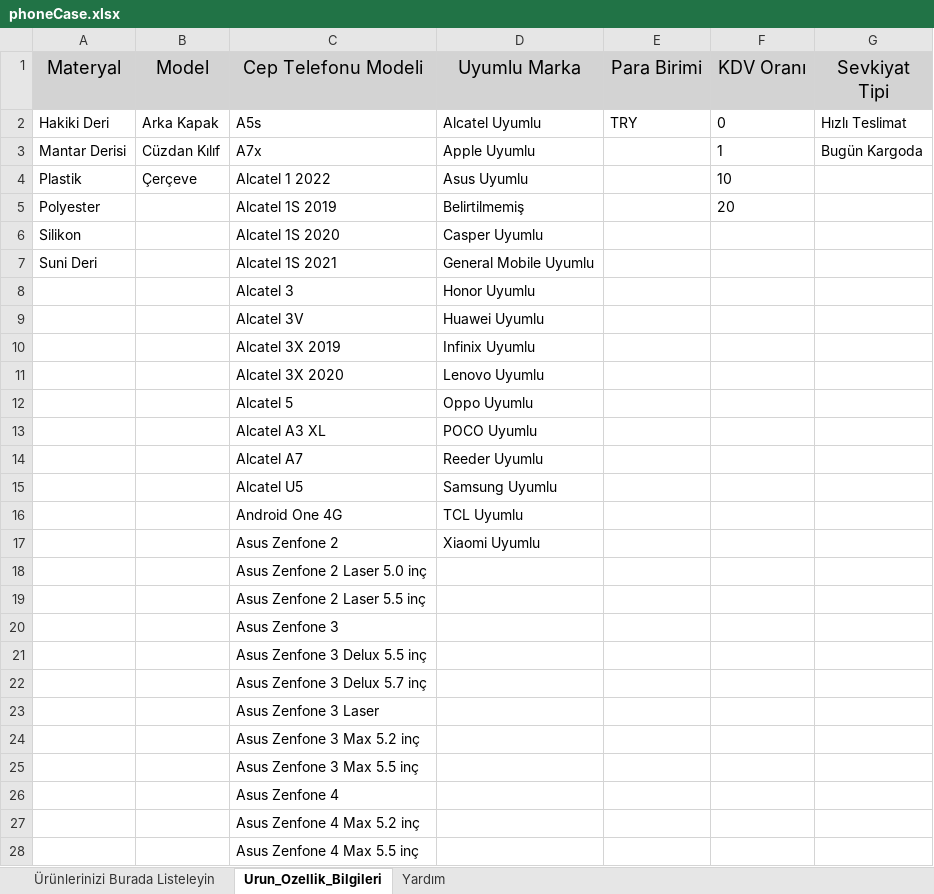
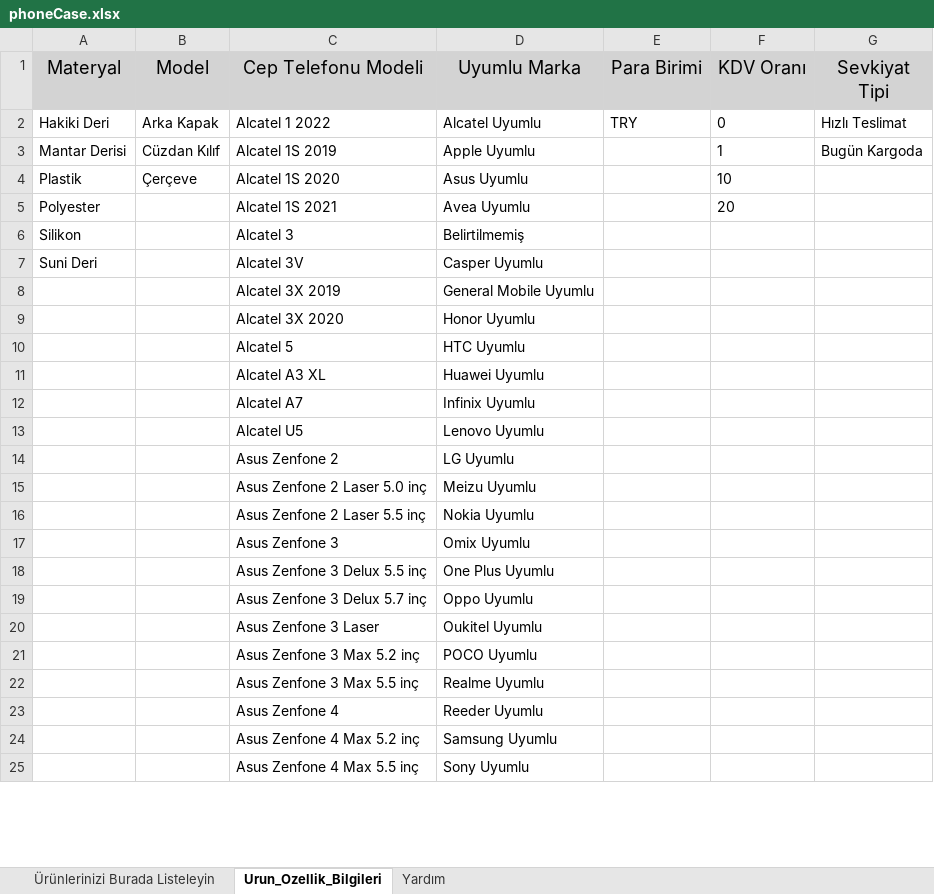
Before and after one commit to H7ioo/toplu-ekle-cli, an Excel workbook: companies/trendyol/phoneCase/phoneCase.xlsx, sheet Urun_Ozellik_Bilgileri, drawn as a sheet; only a part is shown; values as stored, in another font and other column widths than the file's, no borders; removed rows and columns are numbered as before the commit, all else as after; the diff covers the shown part only; the diff names each change by its address in the sheet, - before the commit and + after, or states it on an @@ line.

```diff
--- a/companies/trendyol/phoneCase/phoneCase.xlsx (sheet Urun_Ozellik_Bilgileri)
+++ b/companies/trendyol/phoneCase/phoneCase.xlsx (sheet Urun_Ozellik_Bilgileri)
-C2 (Cep Telefonu Modeli): A5s
+C2 (Cep Telefonu Modeli): Alcatel 1 2022
-C3 (Cep Telefonu Modeli): A7x
+C3 (Cep Telefonu Modeli): Alcatel 1S 2019
-C4 (Cep Telefonu Modeli): Alcatel 1 2022
+C4 (Cep Telefonu Modeli): Alcatel 1S 2020
-row 5: Polyester |  | Alcatel 1S 2019 | Belirtilmemiş |  | 20
-row 6: Silikon |  | Alcatel 1S 2020 | Casper Uyumlu
-A5 (Materyal): Suni Deri
+A5 (Materyal): Polyester
-D5 (Uyumlu Marka): General Mobile Uyumlu
+D5 (Uyumlu Marka): Avea Uyumlu
-F5 (KDV Oranı): (empty)
+F5 (KDV Oranı): 20
-A6 (Materyal): (empty)
+A6 (Materyal): Silikon
-D6 (Uyumlu Marka): Honor Uyumlu
+D6 (Uyumlu Marka): Belirtilmemiş
-A7 (Materyal): (empty)
+A7 (Materyal): Suni Deri
-D7 (Uyumlu Marka): Huawei Uyumlu
+D7 (Uyumlu Marka): Casper Uyumlu
-D8 (Uyumlu Marka): Infinix Uyumlu
+D8 (Uyumlu Marka): General Mobile Uyumlu
-D9 (Uyumlu Marka): Lenovo Uyumlu
+D9 (Uyumlu Marka): Honor Uyumlu
-D10 (Uyumlu Marka): Oppo Uyumlu
+D10 (Uyumlu Marka): HTC Uyumlu
-D11 (Uyumlu Marka): POCO Uyumlu
+D11 (Uyumlu Marka): Huawei Uyumlu
-D12 (Uyumlu Marka): Reeder Uyumlu
+D12 (Uyumlu Marka): Infinix Uyumlu
-D13 (Uyumlu Marka): Samsung Uyumlu
+D13 (Uyumlu Marka): Lenovo Uyumlu
-row 16:  |  | Android One 4G | TCL Uyumlu
-D14 (Uyumlu Marka): Xiaomi Uyumlu
+D14 (Uyumlu Marka): LG Uyumlu
-D15 (Uyumlu Marka): (empty)
+D15 (Uyumlu Marka): Meizu Uyumlu
-D16 (Uyumlu Marka): (empty)
+D16 (Uyumlu Marka): Nokia Uyumlu
-D17 (Uyumlu Marka): (empty)
+D17 (Uyumlu Marka): Omix Uyumlu
-D18 (Uyumlu Marka): (empty)
+D18 (Uyumlu Marka): One Plus Uyumlu
-D19 (Uyumlu Marka): (empty)
+D19 (Uyumlu Marka): Oppo Uyumlu
-D20 (Uyumlu Marka): (empty)
+D20 (Uyumlu Marka): Oukitel Uyumlu
-D21 (Uyumlu Marka): (empty)
+D21 (Uyumlu Marka): POCO Uyumlu
-D22 (Uyumlu Marka): (empty)
+D22 (Uyumlu Marka): Realme Uyumlu
-D23 (Uyumlu Marka): (empty)
+D23 (Uyumlu Marka): Reeder Uyumlu
-D24 (Uyumlu Marka): (empty)
+D24 (Uyumlu Marka): Samsung Uyumlu
-D25 (Uyumlu Marka): (empty)
+D25 (Uyumlu Marka): Sony Uyumlu
```
Also changed, not shown: 273 added rows, 289 removed rows and 9 edited cells elsewhere in this sheet, sheet Ürünlerinizi Burada Listeleyin, companies/trendyol/inCarPhoneHolder/inCarPhoneHolder.xlsx, 1 other file.
